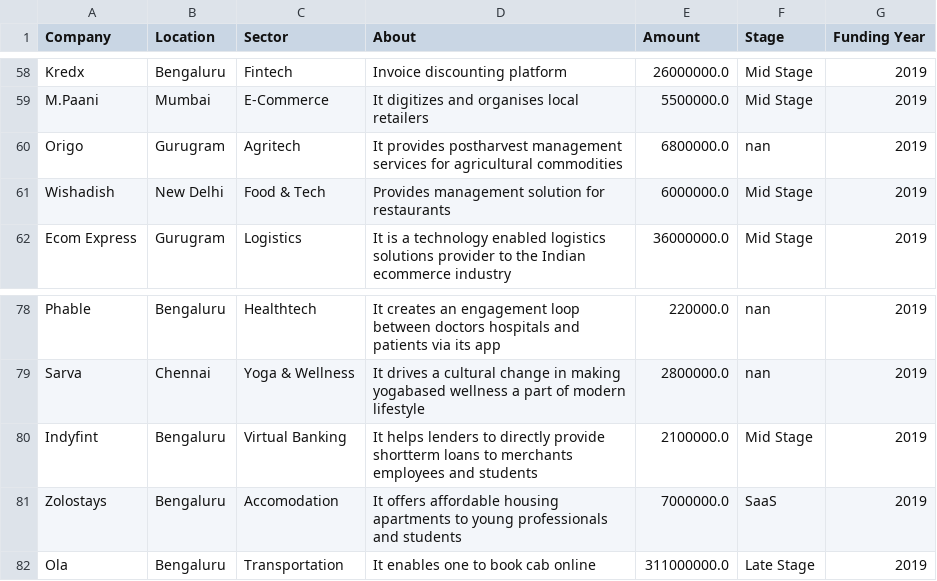
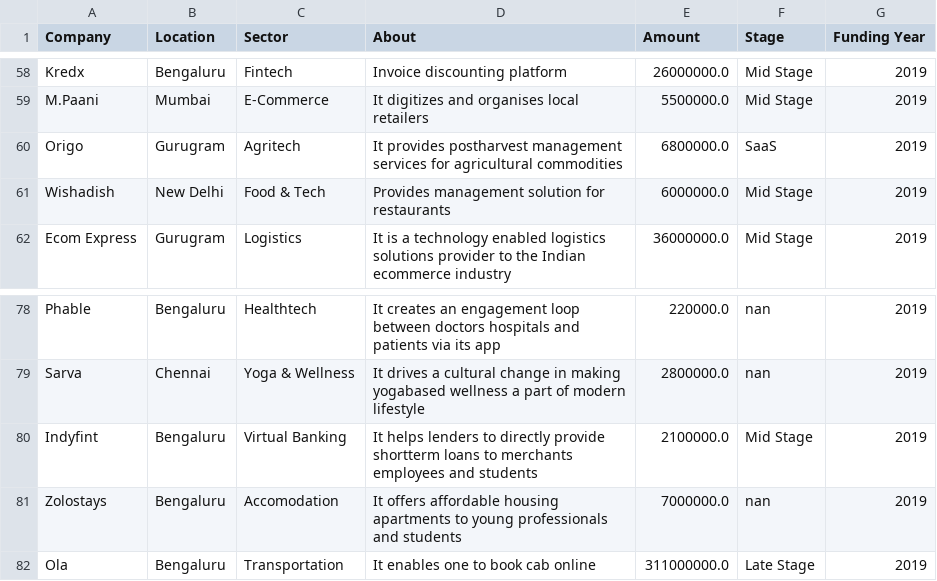
Before and after one commit to DzeBakuEso/stockholm_lp1_colla_project_sprint_1, a CSV file: df_19.csv, drawn as a sheet; only a part is shown, gaps mark what is left out.

```diff
--- a/df_19.csv
+++ b/df_19.csv
@@ -59,3 +59,3 @@ Kredx,Bengaluru,Fintech,Invoice discounting platform,26000000.0,Mid Stage,2019
 M.Paani,Mumbai,E-Commerce,It digitizes and organises local retailers,5500000.0,Mid Stage,2019
-Origo,Gurugram,Agritech,It provides postharvest management services for agricultural commodities,6800000.0,nan,2019
+Origo,Gurugram,Agritech,It provides postharvest management services for agricultural commodities,6800000.0,SaaS,2019
 Wishadish,New Delhi,Food & Tech,Provides management solution for restaurants,6000000.0,Mid Stage,2019
@@ -80,3 +80,3 @@ Sarva,Chennai,Yoga & Wellness,It drives a cultural change in making yogabased we
 Indyfint,Bengaluru,Virtual Banking,It helps lenders to directly provide shortterm loans to merchants employees and students,2100000.0,Mid Stage,2019
-Zolostays,Bengaluru,Accomodation,It offers affordable housing apartments to young professionals and students,7000000.0,SaaS,2019
+Zolostays,Bengaluru,Accomodation,It offers affordable housing apartments to young professionals and students,7000000.0,nan,2019
 Ola,Bengaluru,Transportation,It enables one to book cab online,311000000.0,Late Stage,2019
```
Also changed, not shown: df18.csv, df_2020.csv, 4 other files.
